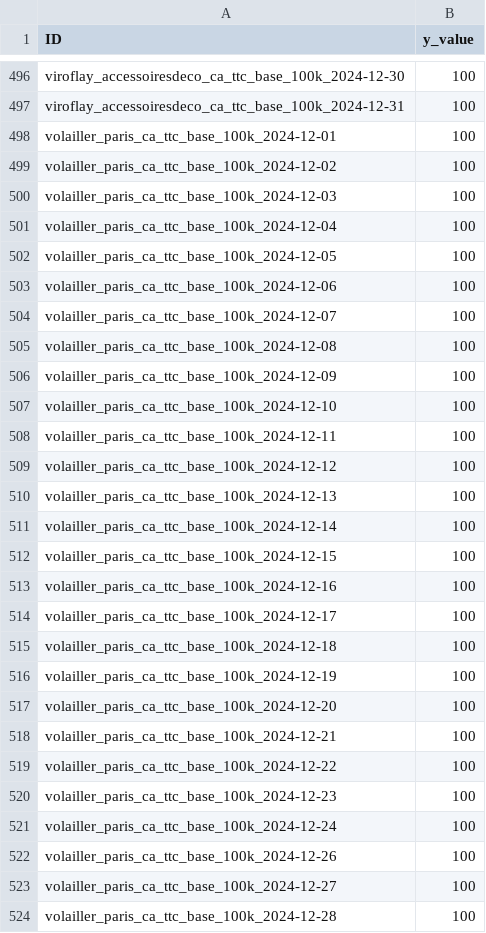
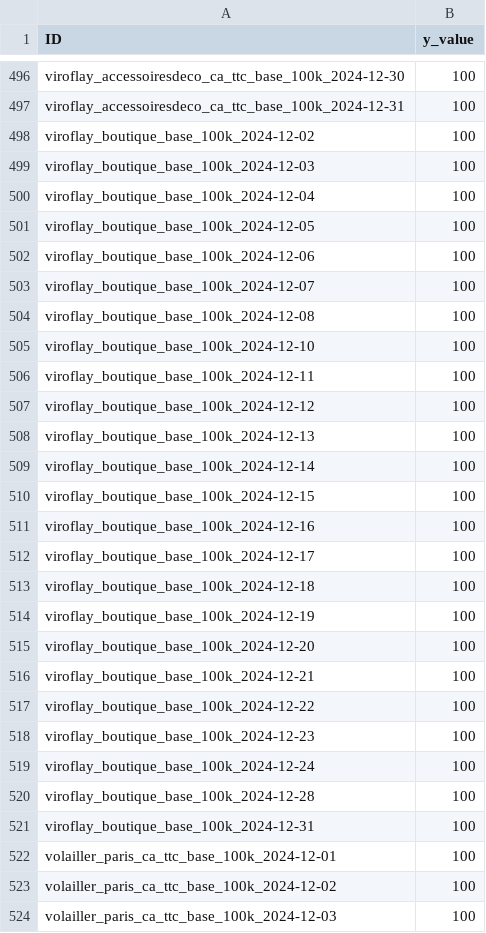
Before and after one commit to coprophet/202502_versailles_sept_lieux, a CSV file: data/kaggle/sample_submission.csv, drawn as a sheet; only a part is shown, gaps mark what is left out; the shorter side is filled out with more unchanged rows.

```diff
--- a/data/kaggle/sample_submission.csv
+++ b/data/kaggle/sample_submission.csv
@@ -497,2 +497,26 @@ viroflay_accessoiresdeco_ca_ttc_base_100k_2024-12-30,100
 viroflay_accessoiresdeco_ca_ttc_base_100k_2024-12-31,100
+viroflay_boutique_base_100k_2024-12-02,100
+viroflay_boutique_base_100k_2024-12-03,100
+viroflay_boutique_base_100k_2024-12-04,100
+viroflay_boutique_base_100k_2024-12-05,100
+viroflay_boutique_base_100k_2024-12-06,100
+viroflay_boutique_base_100k_2024-12-07,100
+viroflay_boutique_base_100k_2024-12-08,100
+viroflay_boutique_base_100k_2024-12-10,100
+viroflay_boutique_base_100k_2024-12-11,100
+viroflay_boutique_base_100k_2024-12-12,100
+viroflay_boutique_base_100k_2024-12-13,100
+viroflay_boutique_base_100k_2024-12-14,100
+viroflay_boutique_base_100k_2024-12-15,100
+viroflay_boutique_base_100k_2024-12-16,100
+viroflay_boutique_base_100k_2024-12-17,100
+viroflay_boutique_base_100k_2024-12-18,100
+viroflay_boutique_base_100k_2024-12-19,100
+viroflay_boutique_base_100k_2024-12-20,100
+viroflay_boutique_base_100k_2024-12-21,100
+viroflay_boutique_base_100k_2024-12-22,100
+viroflay_boutique_base_100k_2024-12-23,100
+viroflay_boutique_base_100k_2024-12-24,100
+viroflay_boutique_base_100k_2024-12-28,100
+viroflay_boutique_base_100k_2024-12-31,100
 volailler_paris_ca_ttc_base_100k_2024-12-01,100
```
Also changed, not shown: data/kaggle/baseline_solution.csv, data/kaggle/test.csv, 3 other files.
